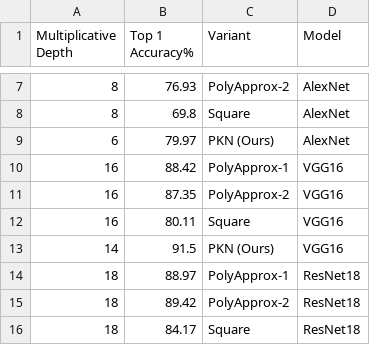
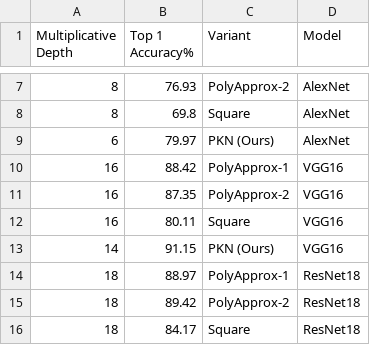
Before and after one commit to tolusophy/PolyKervNets, a CSV file: Saved/Data - Sheet1.csv, drawn as a sheet; only a part is shown, gaps mark what is left out.

Commit message:
Update Data - Sheet1.csv

```diff
--- a/Saved/Data - Sheet1.csv
+++ b/Saved/Data - Sheet1.csv
@@ -12,3 +12,3 @@ Multiplicative Depth,Top 1 Accuracy% ,Variant,Model
 16,80.11,Square,VGG16
-14,91.5,PKN (Ours),VGG16
+14,91.15,PKN (Ours),VGG16
 18,88.97,PolyApprox-1,ResNet18
```
